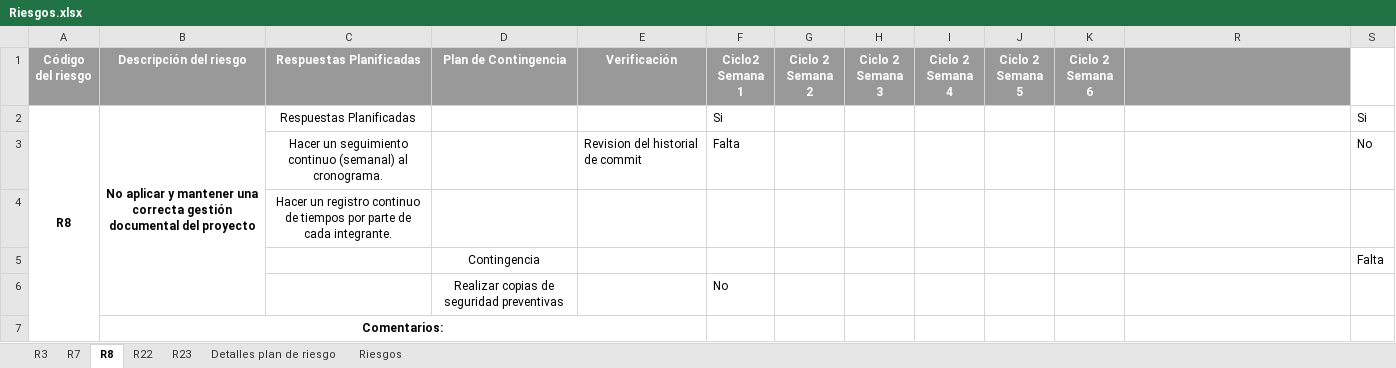
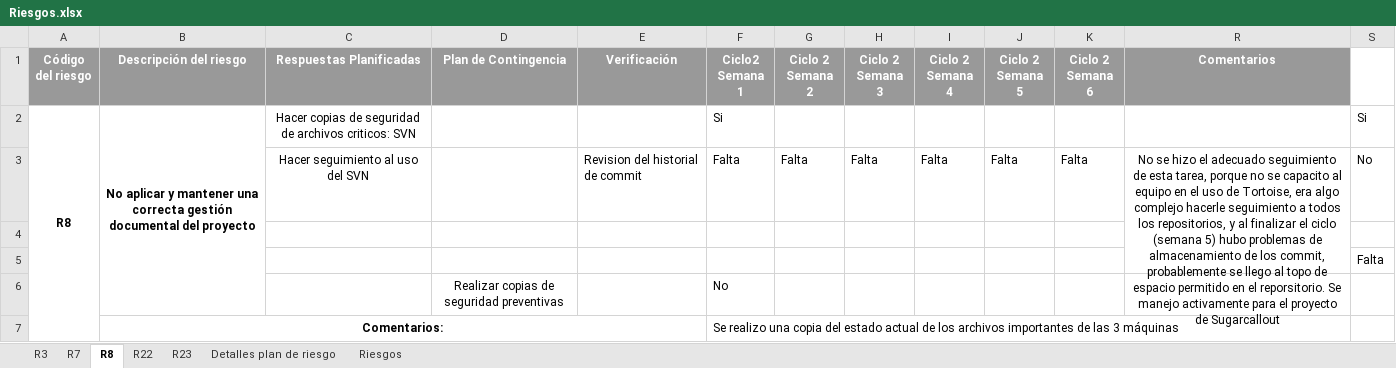
Before and after one commit to ECOS2014/PlaneacionProyecto3, an Excel workbook: Seguimiento/Riesgos.xlsx, sheet R8, drawn as a sheet; values as stored, in another font and other column widths than the file's, no borders; conditional formats not drawn; removed rows and columns are numbered as before the commit, all else as after; the diff names each change by its address in the sheet, - before the commit and + after, or states it on an @@ line.

Commit message:
Actualizacion de riesgos y tiempos

```diff
--- a/Seguimiento/Riesgos.xlsx (sheet R8)
+++ b/Seguimiento/Riesgos.xlsx (sheet R8)
-R1: (empty)
+R1: Comentarios
-C2 (Respuestas Planificadas): Respuestas Planificadas
+C2 (Respuestas Planificadas): Hacer copias de seguridad de archivos criticos: SVN
-row 3:  |  | Hacer un seguimiento continuo (semanal) al cronograma. |  | Revision del historial de commit | Falta |  |  |  |  |  |  | No
-row 4:  |  | Hacer un registro continuo de tiempos por parte de cada integrante.
+row 3:  |  | Hacer seguimiento al uso del SVN |  | Revision del historial de commit | Falta | Falta | Falta | Falta | Falta | Falta | No se hizo el adecuado seguimiento de esta tarea, porque no se capacito al equipo en el uso de Tortoise, era algo complejo hacerle seguimiento a todos los repositorios, y al finalizar el ciclo (semana 5) hubo problemas de almacenamiento de los commit, probablemente se llego al topo de espacio permitido en el reporsitorio. Se manejo activamente para el proyecto de Sugarcallout | No
-row 4:  |  |  | Contingencia |  |  |  |  |  |  |  |  | Falta
+row 4: (empty)
+row 5:  |  |  |  |  |  |  |  |  |  |  |  | Falta
-F7 (Ciclo2 Semana 1): (empty)
+F7 (Ciclo2 Semana 1): Se realizo una copia del estado actual de los archivos importantes de las 3 máquinas
```
Also changed, not shown: sheet R7, sheet Detalles plan de riesgo, sheet R23, sheet Riesgos, sheet R22, sheet R3, Seguimiento/Soporte-riesgos/SeguimientoActualizaciónTiemposGithub.xlsx, 16 other files.
